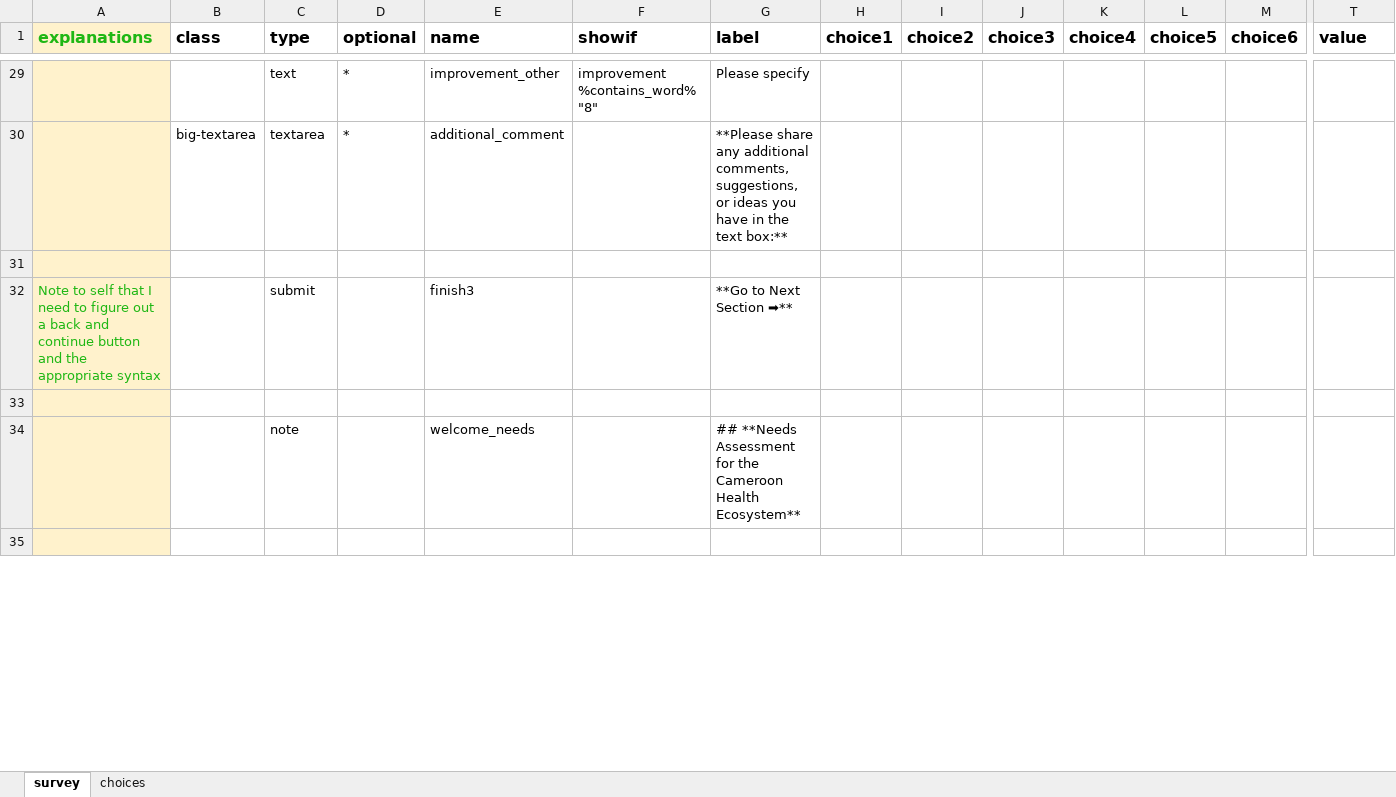
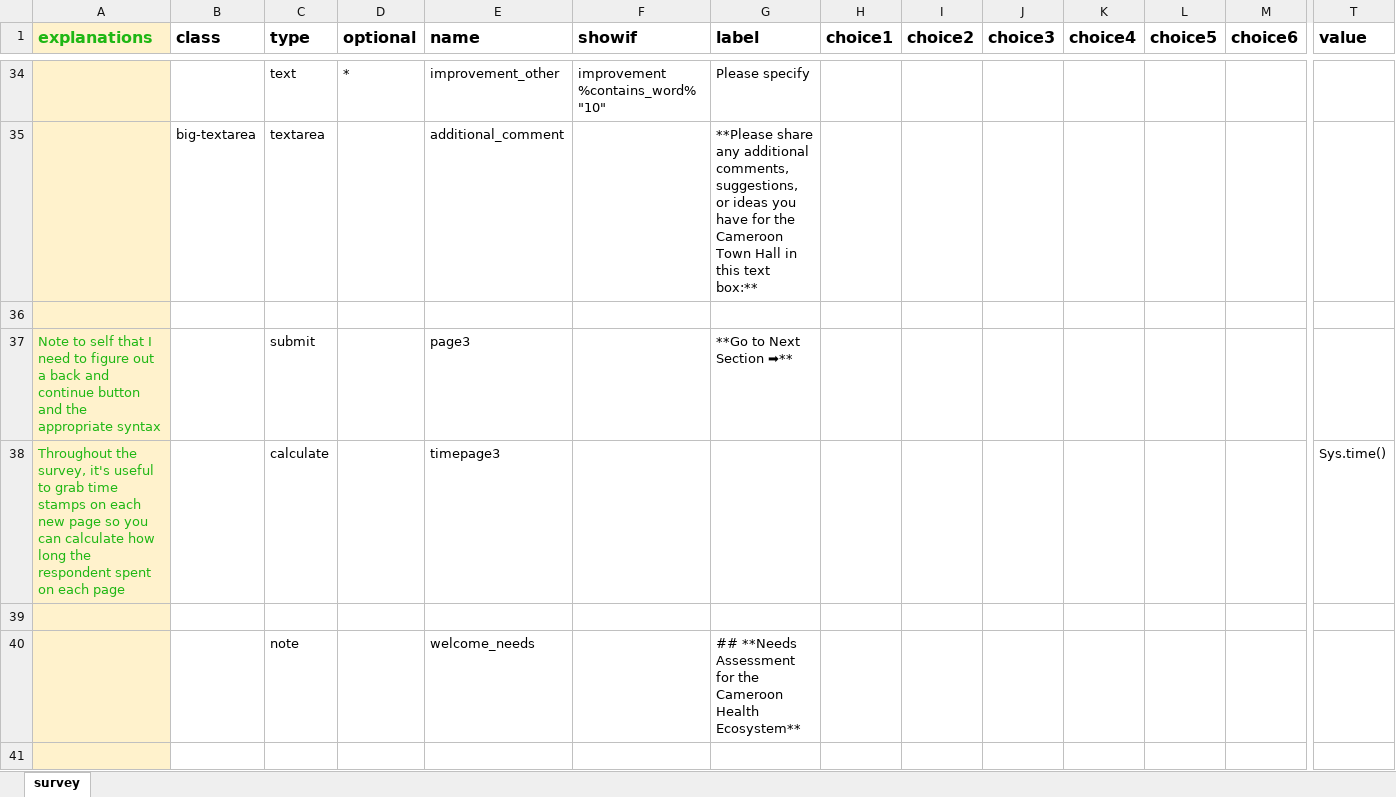
Before and after one commit to BryanTegomoh/Cameroon-Townhall-for-Healthcare-Professionals, an Excel workbook: Miscellanous/Survey_CameroonTownHall_2024.xlsx, sheet survey, drawn as a sheet; only a part is shown, gaps mark what is left out; values as stored, in another font and other column widths than the file's, no borders; charts and pictures not drawn; addresses are those after the commit; rows hold the shown columns only; the diff covers the shown part only; the diff names each change by its address in the sheet, - before the commit and + after, or states it on an @@ line.

Commit message:
Cameroon Town Hall Survey R Script and formR googlesheet

```diff
--- a/Miscellanous/Survey_CameroonTownHall_2024.xlsx (sheet survey)
+++ b/Miscellanous/Survey_CameroonTownHall_2024.xlsx (sheet survey)
-sheet tab: choices
-F34 (showif): improvement %contains_word% "8"
+F34 (showif): improvement %contains_word% "10"
-D35 (optional): *
+D35 (optional): (empty)
-G35 (label): …you have in the text box:**
+G35 (label): …you have for the Cameroon Town Hall in this text box:**
-E37 (name): finish3
+E37 (name): page3
+row 38: Throughout the survey, it's useful to grab time stamps on each new page so you can calculate how long the respondent spent on each page |  | calculate |  | timepage3 |  |  |  |  |  |  |  |  | Sys.time()
```
Also changed, not shown: 15 added rows, 5 removed rows and 38 edited cells elsewhere in this sheet, charts or pictures.
